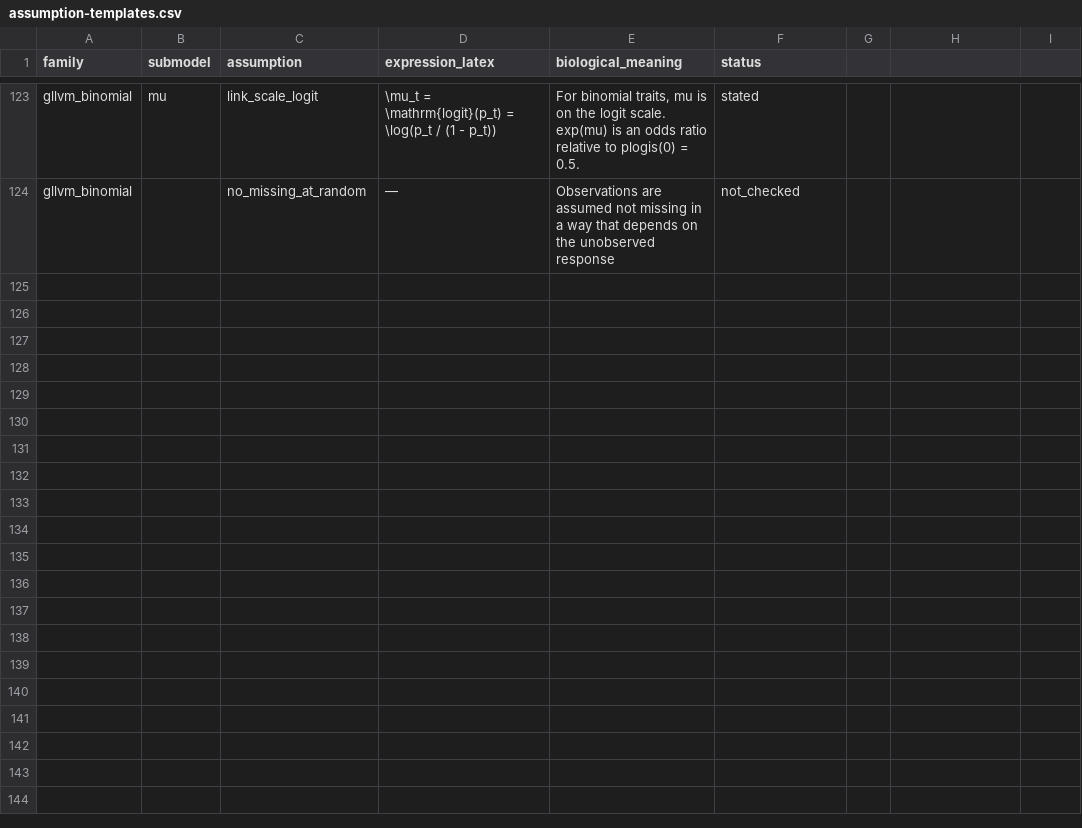
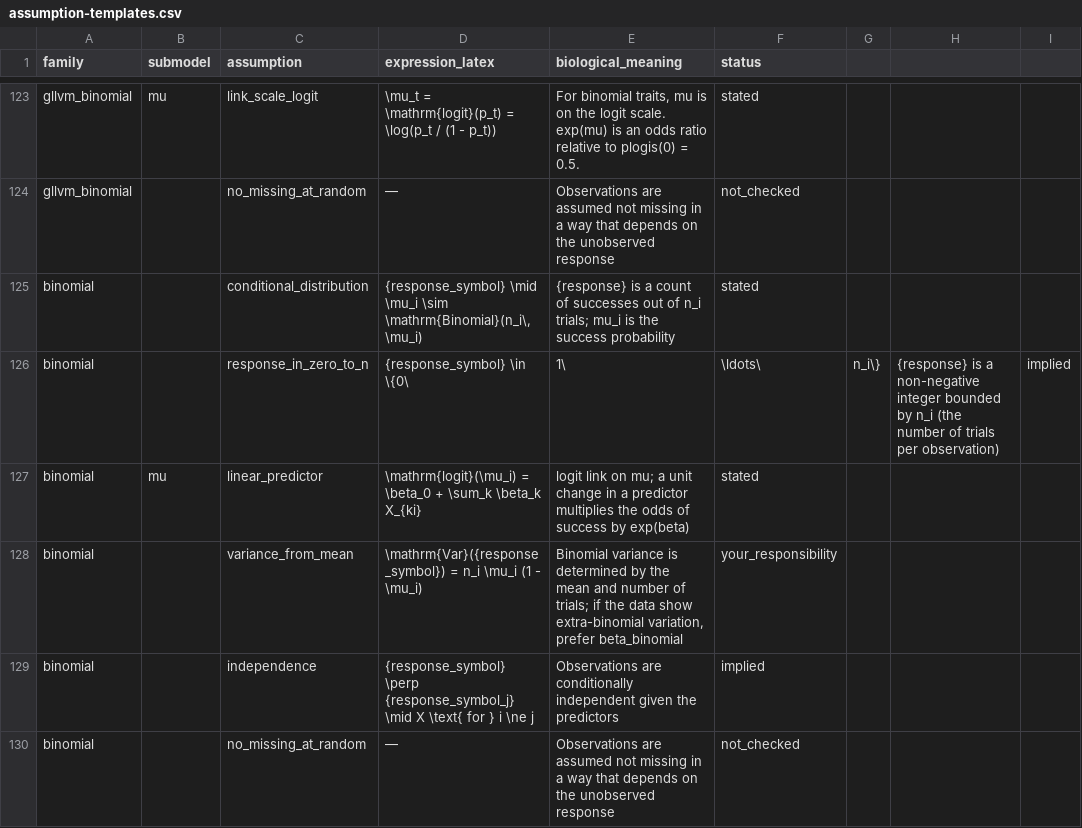
Before and after one commit to itchyshin/symbolizer, a CSV file: inst/extdata/assumption-templates.csv, drawn as a sheet; only a part is shown, gaps mark what is left out.

```diff
--- a/inst/extdata/assumption-templates.csv
+++ b/inst/extdata/assumption-templates.csv
@@ -124 +124,7 @@ gllvm_binomial,mu,link_scale_logit,"\mu_t = \mathrm{logit}(p_t) = \log(p_t / (1
 gllvm_binomial,,no_missing_at_random,—,Observations are assumed not missing in a way that depends on the unobserved response,not_checked
+binomial,,conditional_distribution,"{response_symbol} \mid \mu_i \sim \mathrm{Binomial}(n_i\, \mu_i)","{response} is a count of successes out of n_i trials; mu_i is the success probability",stated
+binomial,,response_in_zero_to_n,{response_symbol} \in \{0\, 1\, \ldots\, n_i\},"{response} is a non-negative integer bounded by n_i (the number of trials per observation)",implied
+binomial,mu,linear_predictor,\mathrm{logit}(\mu_i) = \beta_0 + \sum_k \beta_k X_{ki},"logit link on mu; a unit change in a predictor multiplies the odds of success by exp(beta)",stated
+binomial,,variance_from_mean,"\mathrm{Var}({response_symbol}) = n_i \mu_i (1 - \mu_i)","Binomial variance is determined by the mean and number of trials; if the data show extra-binomial variation, prefer beta_binomial",your_responsibility
+binomial,,independence,{response_symbol} \perp {response_symbol_j} \mid X \text{ for } i \ne j,Observations are conditionally independent given the predictors,implied
+binomial,,no_missing_at_random,—,Observations are assumed not missing in a way that depends on the unobserved response,not_checked
```
Also changed, not shown: inst/extdata/capabilities.csv, inst/extdata/family-distributions.csv, 16 other files.
